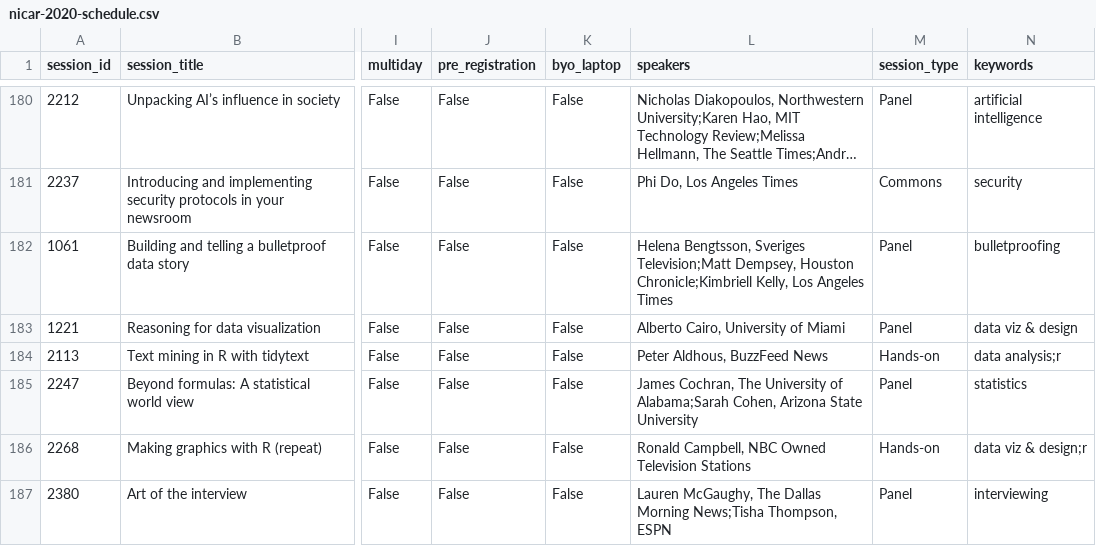
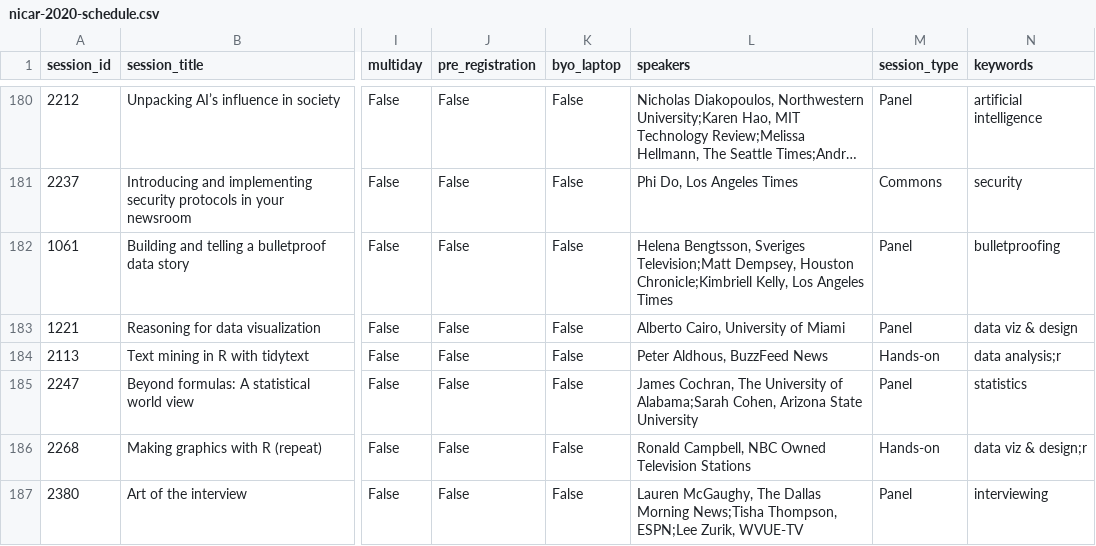
Before and after one commit to ireapps/nicar-2020-schedule, a CSV file: nicar-2020-schedule.csv, drawn as a sheet; only a part is shown, gaps mark what is left out; long unchanged cells end in …; the diff covers the shown part only; the diff names each change by its address in the sheet, - before the commit and + after, or states it on an @@ line.

Commit message:
add in some missing speakers

```diff
--- a/nicar-2020-schedule.csv
+++ b/nicar-2020-schedule.csv
-L187 (speakers): …News;Tisha Thompson, ESPN
+L187 (speakers): …News;Tisha Thompson, ESPN;Lee Zurik, WVUE-TV
```
Also changed, not shown: 7 edited cells elsewhere in this file, 3 other files.
